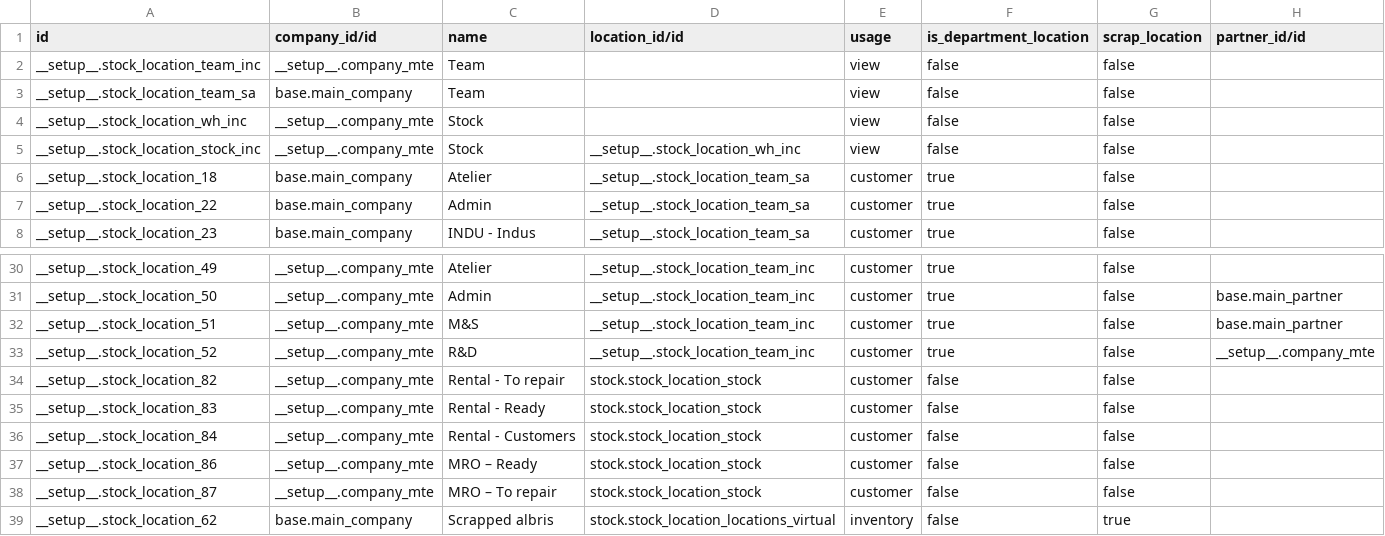
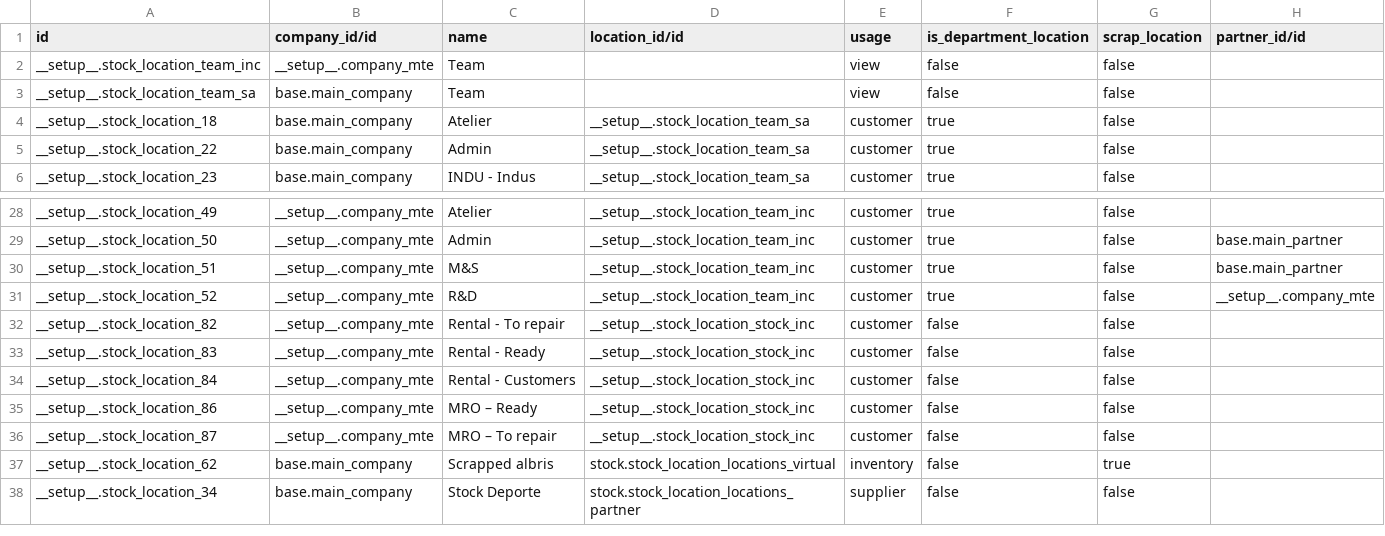
Before and after one commit to camptocamp/odoo-apps, a CSV file: odoo/data/install/stock_location.csv, drawn as a sheet; only a part is shown, gaps mark what is left out; the shorter side is filled out with more unchanged rows.

Commit message:
Fix stock locations CSVs

```diff
--- a/odoo/data/install/stock_location.csv
+++ b/odoo/data/install/stock_location.csv
@@ -3,4 +3,2 @@
 "__setup__.stock_location_team_sa","base.main_company","Team","","view","false","false",""
-"__setup__.stock_location_wh_inc","__setup__.company_mte","Stock","","view","false","false",""
-"__setup__.stock_location_stock_inc","__setup__.company_mte","Stock","__setup__.stock_location_wh_inc","view","false","false",""
 "__setup__.stock_location_18","base.main_company","Atelier","__setup__.stock_location_team_sa","customer","true","false",""
@@ -33,7 +31,7 @@
 "__setup__.stock_location_52","__setup__.company_mte","R&D","__setup__.stock_location_team_inc","customer","true","false","__setup__.company_mte"
-"__setup__.stock_location_82","__setup__.company_mte","Rental - To repair","stock.stock_location_stock","customer","false","false",""
-"__setup__.stock_location_83","__setup__.company_mte","Rental - Ready","stock.stock_location_stock","customer","false","false",""
-"__setup__.stock_location_84","__setup__.company_mte","Rental - Customers","stock.stock_location_stock","customer","false","false",""
-"__setup__.stock_location_86","__setup__.company_mte","MRO – Ready","stock.stock_location_stock","customer","false","false",""
-"__setup__.stock_location_87","__setup__.company_mte","MRO – To repair","stock.stock_location_stock","customer","false","false",""
+"__setup__.stock_location_82","__setup__.company_mte","Rental - To repair","__setup__.stock_location_stock_inc","customer","false","false",""
+"__setup__.stock_location_83","__setup__.company_mte","Rental - Ready","__setup__.stock_location_stock_inc","customer","false","false",""
+"__setup__.stock_location_84","__setup__.company_mte","Rental - Customers","__setup__.stock_location_stock_inc","customer","false","false",""
+"__setup__.stock_location_86","__setup__.company_mte","MRO – Ready","__setup__.stock_location_stock_inc","customer","false","false",""
+"__setup__.stock_location_87","__setup__.company_mte","MRO – To repair","__setup__.stock_location_stock_inc","customer","false","false",""
 "__setup__.stock_location_62","base.main_company","Scrapped albris","stock.stock_location_locations_virtual","inventory","false","true",""
```
